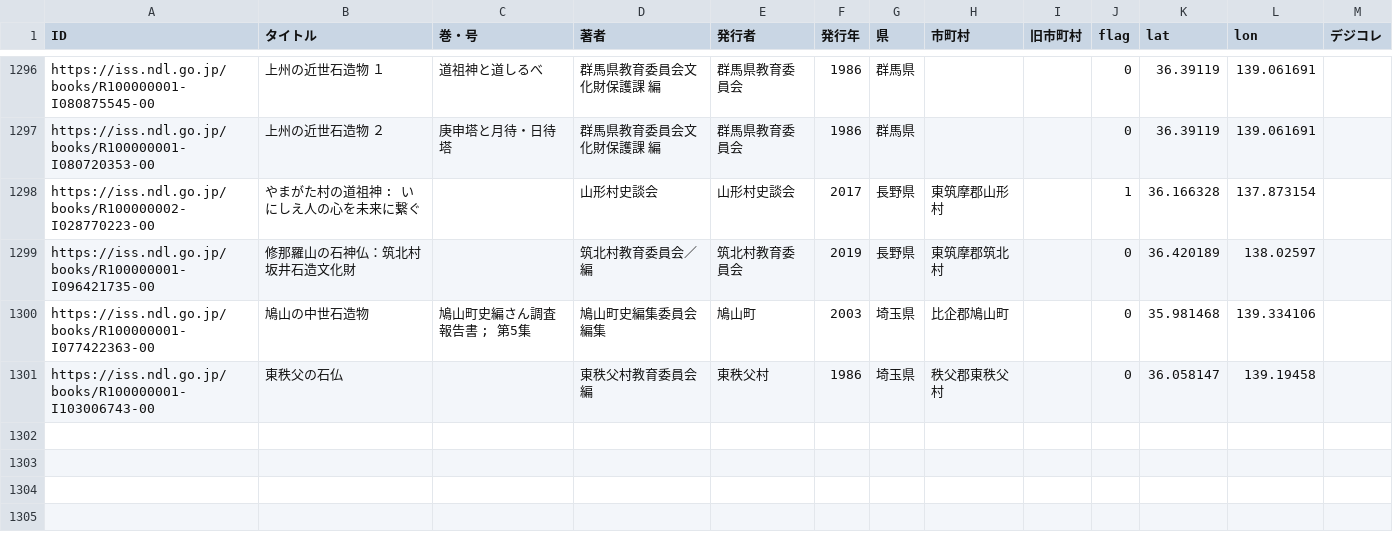
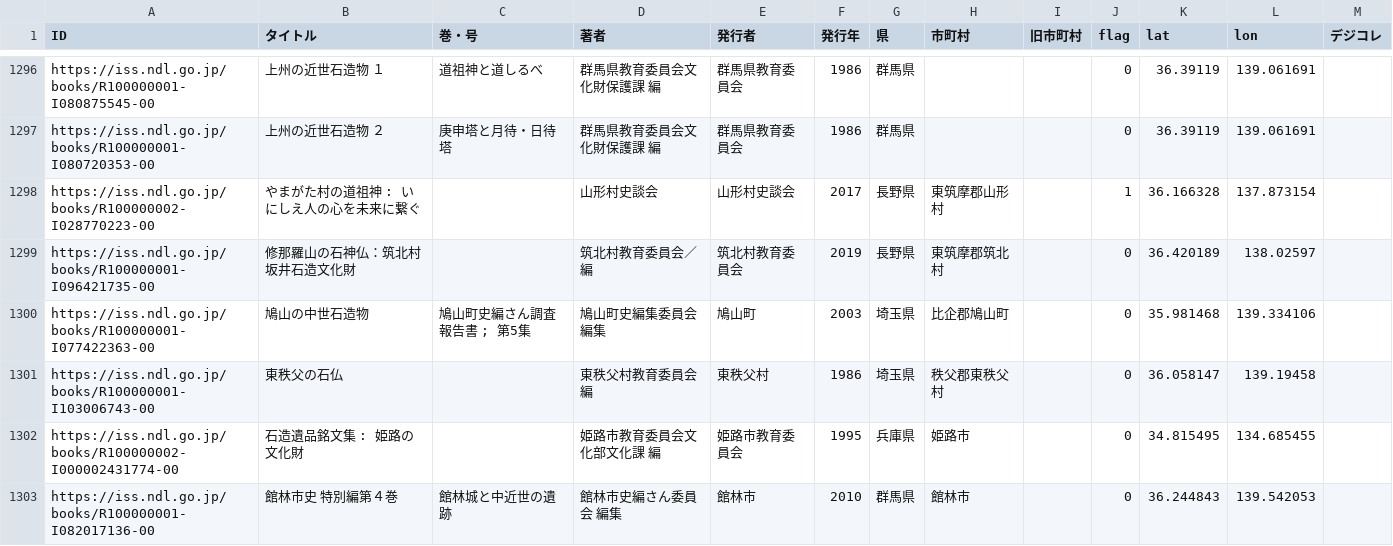
Before and after one commit to sekibutsu-info/booklist, a CSV file: booklist.csv, drawn as a sheet; only a part is shown, gaps mark what is left out; the diff covers the shown part only.

Commit message:
add data

```diff
--- a/booklist.csv
+++ b/booklist.csv
@@ -1301,0 +1302,2 @@
+"https://iss.ndl.go.jp/books/R100000002-I000002431774-00","石造遺品銘文集 : 姫路の文化財",,"姫路市教育委員会文化部文化課 編","姫路市教育委員会","1995","兵庫県","姫路市",,"0","34.815495","134.685455",
+"https://iss.ndl.go.jp/books/R100000001-I082017136-00","館林市史 特別編第４巻 ","館林城と中近世の遺跡","館林市史編さん委員会 編集","館林市","2010","群馬県","館林市",,"0","36.244843","139.542053",
```
Also changed, not shown: 2 added rows and 4 edited cells elsewhere in this file, 1 other file.
